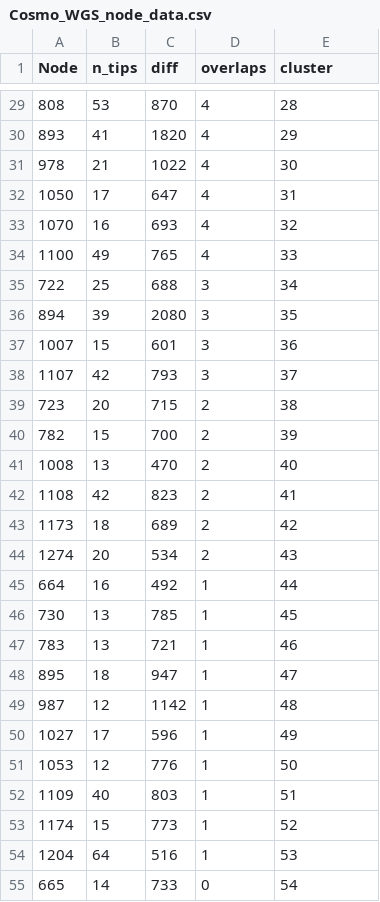
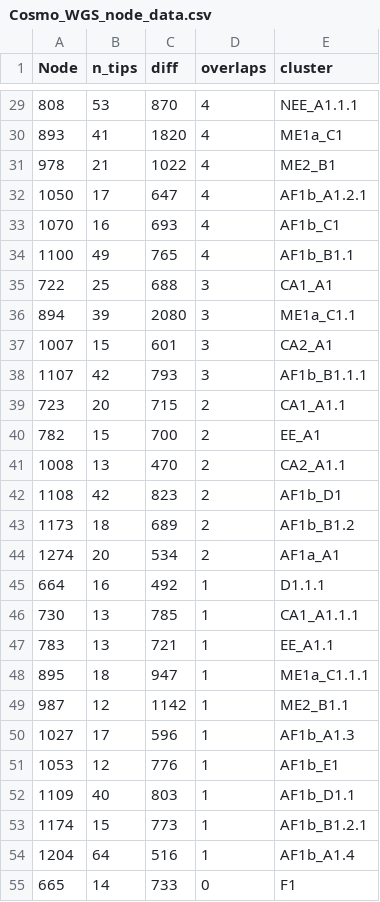
Before and after one commit to KathrynCampbell/RABV_Lineages, a CSV file: Cosmo_WGS/Outputs/Cosmo_WGS_node_data.csv, drawn as a sheet; only a part is shown, gaps mark what is left out; the diff covers the shown part only.

```diff
--- a/Cosmo_WGS/Outputs/Cosmo_WGS_node_data.csv
+++ b/Cosmo_WGS/Outputs/Cosmo_WGS_node_data.csv
@@ -29,27 +29,27 @@
-808,53,870,4,28
-893,41,1820,4,29
-978,21,1022,4,30
-1050,17,647,4,31
-1070,16,693,4,32
-1100,49,765,4,33
-722,25,688,3,34
-894,39,2080,3,35
-1007,15,601,3,36
-1107,42,793,3,37
-723,20,715,2,38
-782,15,700,2,39
-1008,13,470,2,40
-1108,42,823,2,41
-1173,18,689,2,42
-1274,20,534,2,43
-664,16,492,1,44
-730,13,785,1,45
-783,13,721,1,46
-895,18,947,1,47
-987,12,1142,1,48
-1027,17,596,1,49
-1053,12,776,1,50
-1109,40,803,1,51
-1174,15,773,1,52
-1204,64,516,1,53
-665,14,733,0,54
+808,53,870,4,"NEE_A1.1.1"
+893,41,1820,4,"ME1a_C1"
+978,21,1022,4,"ME2_B1"
+1050,17,647,4,"AF1b_A1.2.1"
+1070,16,693,4,"AF1b_C1"
+1100,49,765,4,"AF1b_B1.1"
+722,25,688,3,"CA1_A1"
+894,39,2080,3,"ME1a_C1.1"
+1007,15,601,3,"CA2_A1"
+1107,42,793,3,"AF1b_B1.1.1"
+723,20,715,2,"CA1_A1.1"
+782,15,700,2,"EE_A1"
+1008,13,470,2,"CA2_A1.1"
+1108,42,823,2,"AF1b_D1"
+1173,18,689,2,"AF1b_B1.2"
+1274,20,534,2,"AF1a_A1"
+664,16,492,1,"D1.1.1"
+730,13,785,1,"CA1_A1.1.1"
+783,13,721,1,"EE_A1.1"
+895,18,947,1,"ME1a_C1.1.1"
+987,12,1142,1,"ME2_B1.1"
+1027,17,596,1,"AF1b_A1.3"
+1053,12,776,1,"AF1b_E1"
+1109,40,803,1,"AF1b_D1.1"
+1174,15,773,1,"AF1b_B1.2.1"
+1204,64,516,1,"AF1b_A1.4"
+665,14,733,0,"F1"
```
Also changed, not shown: 51 edited cells elsewhere in this file, Cosmo_N_all/Outputs/Cosmo_N_all_node_data.csv, Cosmo_N_sub/Outputs/Cosmo_N_sub_node_data.csv, 10 other files.
